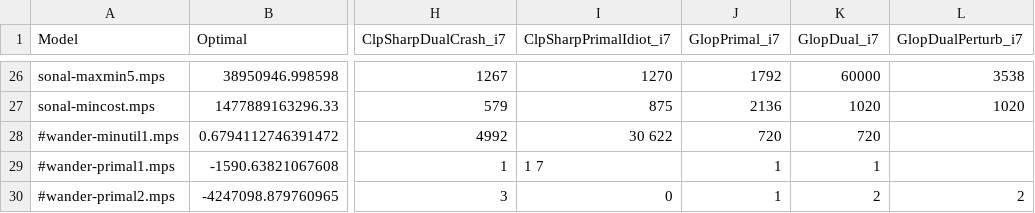
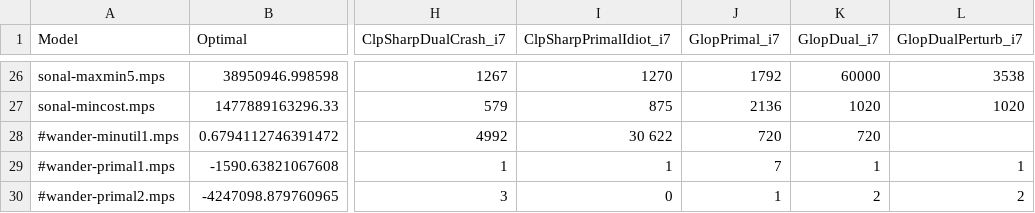
Before and after one commit to ukrishnas/LPSharp, a CSV file: LPBench/wanlpv2_results.csv, drawn as a sheet; only a part is shown, gaps mark what is left out; the diff names each change by its address in the sheet, - before the commit and + after, or states it on an @@ line.

Commit message:
Fix minor nit in csv file

```diff
--- a/LPBench/wanlpv2_results.csv
+++ b/LPBench/wanlpv2_results.csv
-I29 (ClpSharpPrimalIdiot_i7): 1 7
+I29 (ClpSharpPrimalIdiot_i7): 1
-J29 (GlopPrimal_i7): 1
+J29 (GlopPrimal_i7): 7
-L29 (GlopDualPerturb_i7): (empty)
+L29 (GlopDualPerturb_i7): 1
```
